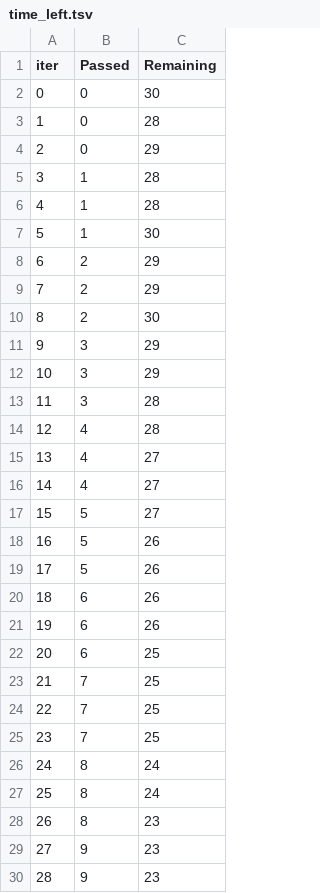
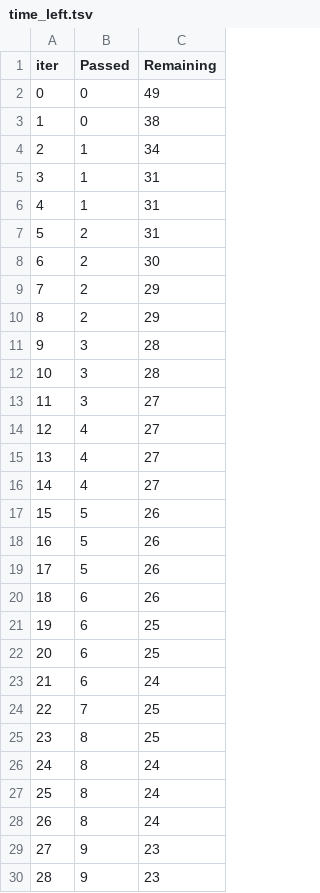
Before and after one commit to patelshehbaz/Student-Performance-Indicator, a TSV file: catboost_info/time_left.tsv, drawn as a sheet; only a part is shown; the diff covers the shown part only.

```diff
--- a/catboost_info/time_left.tsv
+++ b/catboost_info/time_left.tsv
@@ -1,18 +1,18 @@
 iter	Passed	Remaining
-0	0	30
-1	0	28
-2	0	29
-3	1	28
-4	1	28
-5	1	30
-6	2	29
+0	0	49
+1	0	38
+2	1	34
+3	1	31
+4	1	31
+5	2	31
+6	2	30
 7	2	29
-8	2	30
-9	3	29
-10	3	29
-11	3	28
-12	4	28
+8	2	29
+9	3	28
+10	3	28
+11	3	27
+12	4	27
 13	4	27
 14	4	27
-15	5	27
+15	5	26
 16	5	26
@@ -20,10 +20,10 @@ iter	Passed	Remaining
 18	6	26
-19	6	26
+19	6	25
 20	6	25
-21	7	25
+21	6	24
 22	7	25
-23	7	25
+23	8	25
 24	8	24
 25	8	24
-26	8	23
+26	8	24
 27	9	23
```
Also changed, not shown: 35 edited cells elsewhere in this file, 2 other files.
